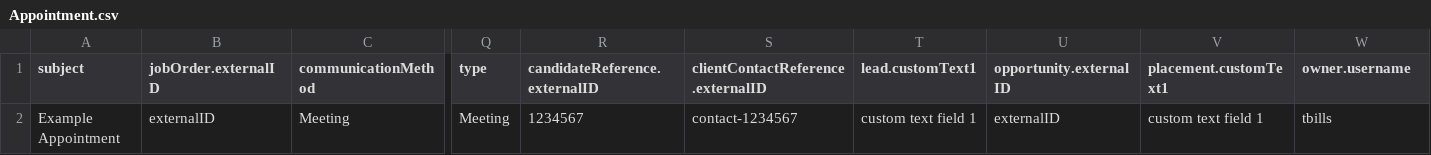
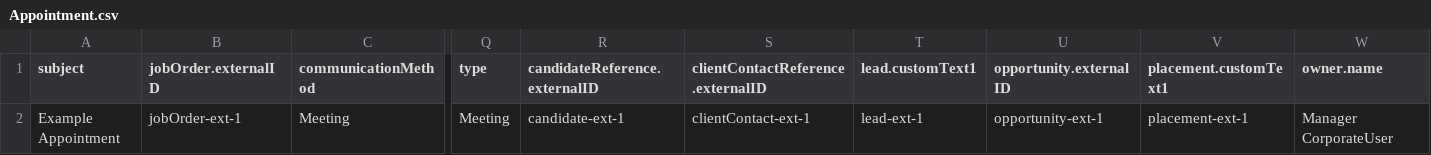
Before and after one commit to bullhorn/dataloader, a CSV file: examples/load/Appointment.csv, drawn as a sheet; only a part is shown, gaps mark what is left out; the diff names each change by its address in the sheet, - before the commit and + after, or states it on an @@ line.

```diff
--- a/examples/load/Appointment.csv
+++ b/examples/load/Appointment.csv
-W1: owner.username
+W1: owner.name
-B2 (jobOrder.externalID): externalID
+B2 (jobOrder.externalID): jobOrder-ext-1
-R2 (candidateReference.externalID): 1234567
+R2 (candidateReference.externalID): candidate-ext-1
-S2: contact-1234567
+S2: clientContact-ext-1
-T2 (lead.customText1): custom text field 1
+T2 (lead.customText1): lead-ext-1
-U2 (opportunity.externalID): externalID
+U2 (opportunity.externalID): opportunity-ext-1
-V2 (placement.customText1): custom text field 1
+V2 (placement.customText1): placement-ext-1
-W2 (owner.name): tbills
+W2 (owner.name): Manager CorporateUser
```
Also changed, not shown: examples/load/JobSubmission.csv, examples/load/Lead.csv, 13 other files.
